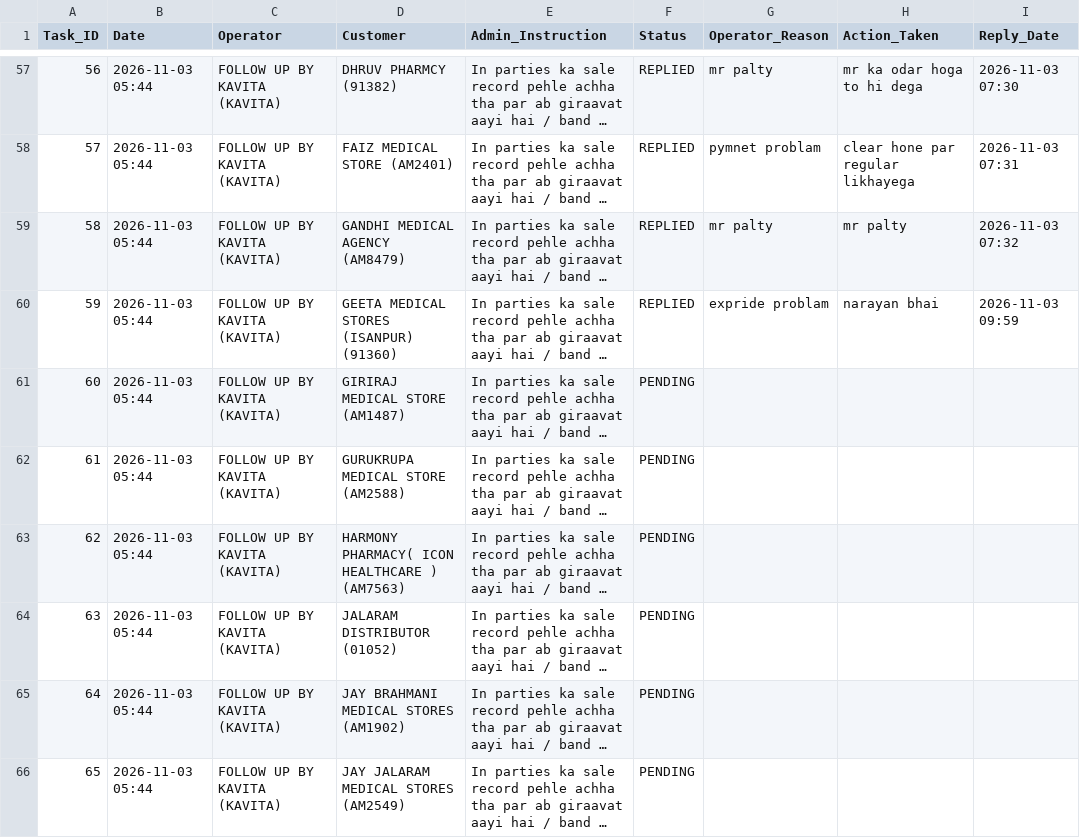
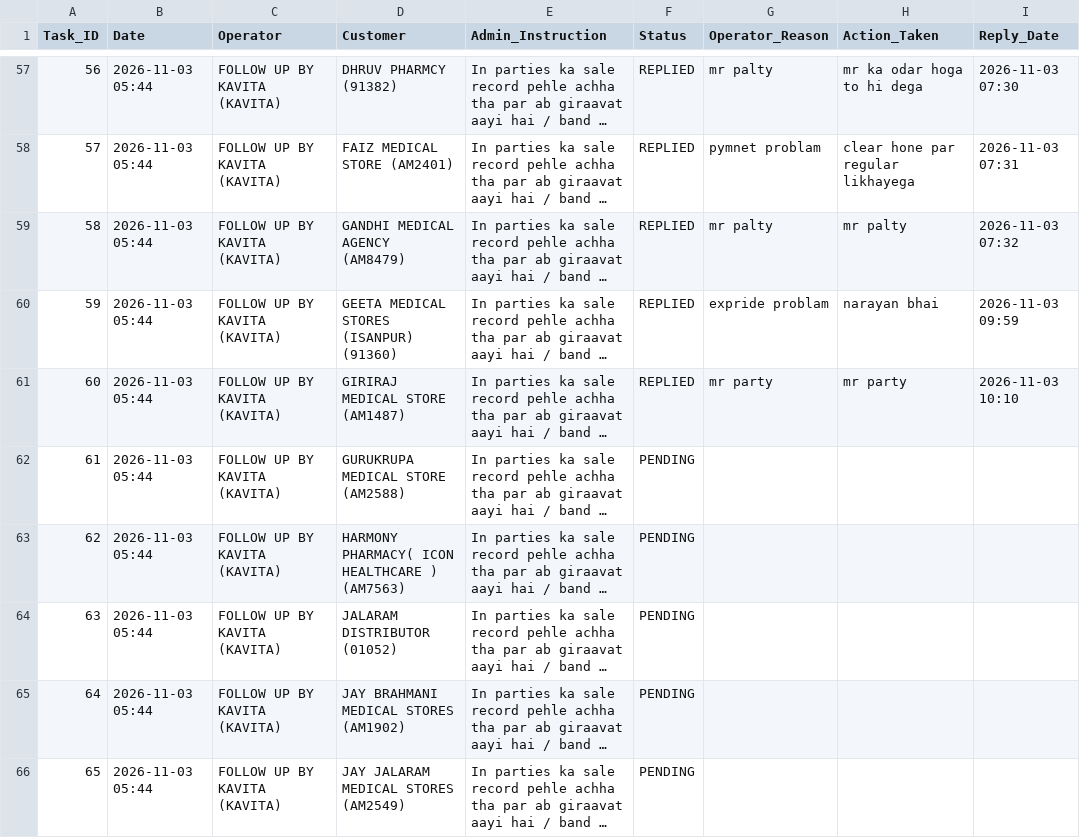
Before and after one commit to ravi26misra-a11y/sales-ai-app, a CSV file: task_actions.csv, drawn as a sheet; only a part is shown, gaps mark what is left out; long unchanged cells end in …; the diff names each change by its address in the sheet, - before the commit and + after, or states it on an @@ line.

Commit message:
Update task actions permanent sync

```diff
--- a/task_actions.csv
+++ b/task_actions.csv
-F61 (Status): PENDING
+F61 (Status): REPLIED
-G61 (Operator_Reason): (empty)
+G61 (Operator_Reason): mr party
-H61 (Action_Taken): (empty)
+H61 (Action_Taken): mr party
-I61 (Reply_Date): (empty)
+I61 (Reply_Date): 2026-11-03 10:10
```
